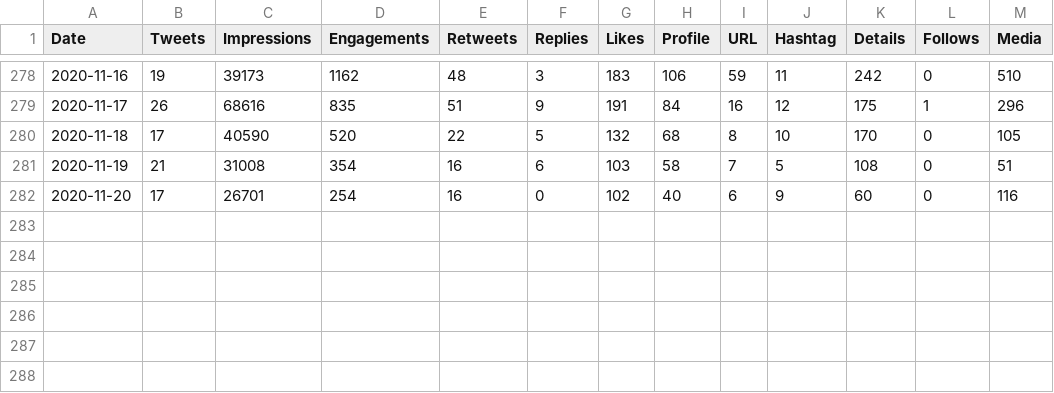
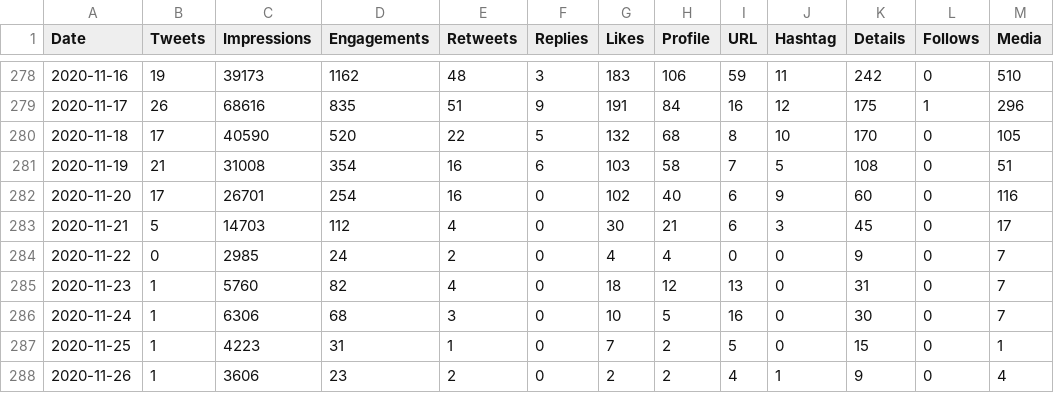
Before and after one commit to aaronjmaxwell/CSPC, a CSV file: data/activity.csv, drawn as a sheet; only a part is shown, gaps mark what is left out.

Commit message:
Up-to-date.

```diff
--- a/data/activity.csv
+++ b/data/activity.csv
@@ -282 +282,7 @@ Date,Tweets,Impressions,Engagements,Retweets,Replies,Likes,Profile,URL,Hashtag,D
 2020-11-20,17,26701,254,16,0,102,40,6,9,60,0,116
+2020-11-21,5,14703,112,4,0,30,21,6,3,45,0,17
+2020-11-22,0,2985,24,2,0,4,4,0,0,9,0,7
+2020-11-23,1,5760,82,4,0,18,12,13,0,31,0,7
+2020-11-24,1,6306,68,3,0,10,5,16,0,30,0,7
+2020-11-25,1,4223,31,1,0,7,2,5,0,15,0,1
+2020-11-26,1,3606,23,2,0,2,2,4,1,9,0,4
```
Also changed, not shown: data/hashtag.csv, 2 other files.
